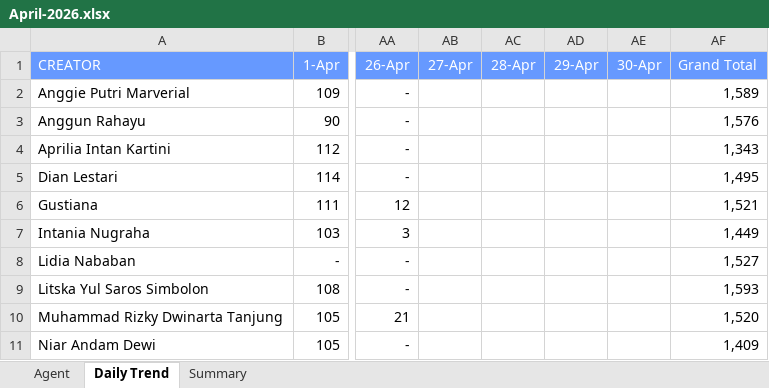
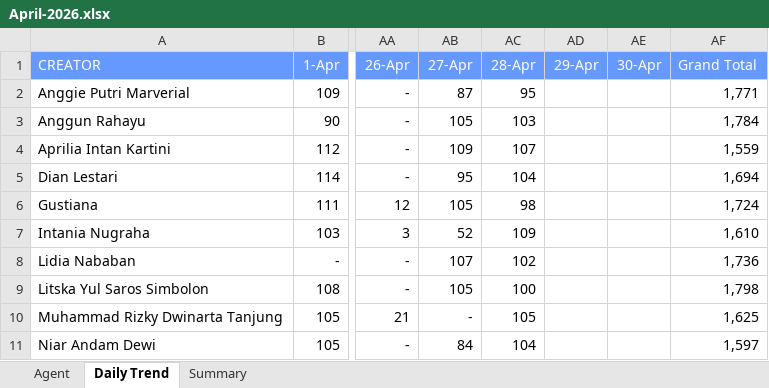
Before and after one commit to AlvyFahmy/Agent_Retention, an Excel workbook: April-2026.xlsx, sheet Daily Trend, drawn as a sheet; only a part is shown, gaps mark what is left out; values as stored, in another font and other column widths than the file's, no borders; conditional formats not drawn; the diff covers the shown part only; the diff names each change by its address in the sheet, - before the commit and + after, or states it on an @@ line.

```diff
--- a/April-2026.xlsx (sheet Daily Trend)
+++ b/April-2026.xlsx (sheet Daily Trend)
-AB2 (27-Apr): (empty)
+AB2 (27-Apr): 87
-AC2 (28-Apr): (empty)
+AC2 (28-Apr): 95
-AF2 (Grand Total): 1,589
+AF2 (Grand Total): 1,771
-AB3 (27-Apr): (empty)
+AB3 (27-Apr): 105
-AC3 (28-Apr): (empty)
+AC3 (28-Apr): 103
-AF3 (Grand Total): 1,576
+AF3 (Grand Total): 1,784
-AB4 (27-Apr): (empty)
+AB4 (27-Apr): 109
-AC4 (28-Apr): (empty)
+AC4 (28-Apr): 107
-AF4 (Grand Total): 1,343
+AF4 (Grand Total): 1,559
-AB5 (27-Apr): (empty)
+AB5 (27-Apr): 95
-AC5 (28-Apr): (empty)
+AC5 (28-Apr): 104
-AF5 (Grand Total): 1,495
+AF5 (Grand Total): 1,694
-AB6 (27-Apr): (empty)
+AB6 (27-Apr): 105
-AC6 (28-Apr): (empty)
+AC6 (28-Apr): 98
-AF6 (Grand Total): 1,521
+AF6 (Grand Total): 1,724
-AB7 (27-Apr): (empty)
+AB7 (27-Apr): 52
-AC7 (28-Apr): (empty)
+AC7 (28-Apr): 109
-AF7 (Grand Total): 1,449
+AF7 (Grand Total): 1,610
-AB8 (27-Apr): (empty)
+AB8 (27-Apr): 107
-AC8 (28-Apr): (empty)
+AC8 (28-Apr): 102
-AF8 (Grand Total): 1,527
+AF8 (Grand Total): 1,736
-AB9 (27-Apr): (empty)
+AB9 (27-Apr): 105
-AC9 (28-Apr): (empty)
+AC9 (28-Apr): 100
-AF9 (Grand Total): 1,593
+AF9 (Grand Total): 1,798
-AB10 (27-Apr): (empty)
+AB10 (27-Apr): -
-AC10 (28-Apr): (empty)
+AC10 (28-Apr): 105
-AF10 (Grand Total): 1,520
+AF10 (Grand Total): 1,625
-AB11 (27-Apr): (empty)
+AB11 (27-Apr): 84
-AC11 (28-Apr): (empty)
+AC11 (28-Apr): 104
-AF11 (Grand Total): 1,409
+AF11 (Grand Total): 1,597
```
Also changed, not shown: 23 edited cells elsewhere in this sheet, sheet Agent, sheet Summary.
